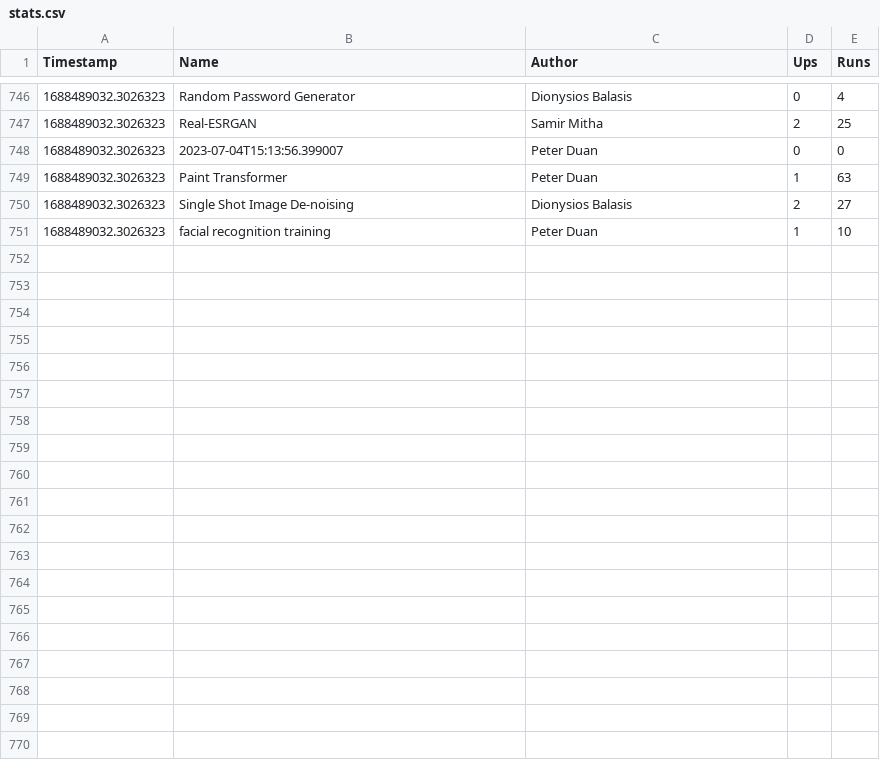
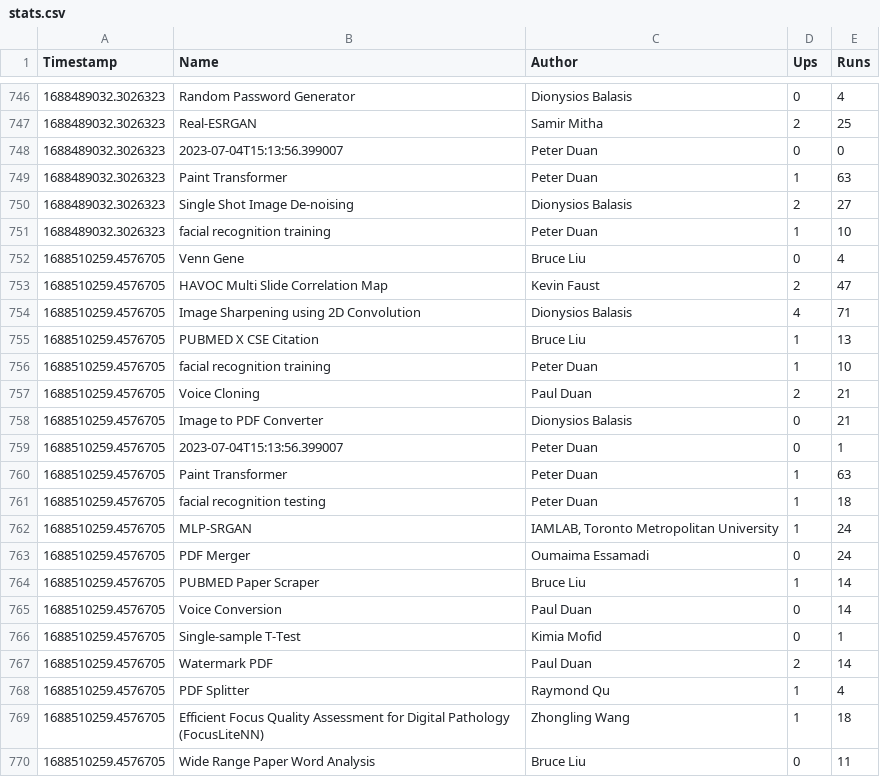
Before and after one commit to duanxianpi/CODIDO-stats, a CSV file: stats.csv, drawn as a sheet; only a part is shown, gaps mark what is left out; the diff covers the shown part only; the diff names each change by its address in the sheet, - before the commit and + after, or states it on an @@ line.

```diff
--- a/stats.csv
+++ b/stats.csv
+row 752: 1688510259.4576705 | Venn Gene | Bruce Liu | 0 | 4
+row 753: 1688510259.4576705 | HAVOC Multi Slide Correlation Map | Kevin Faust | 2 | 47
+row 754: 1688510259.4576705 | Image Sharpening using 2D Convolution | Dionysios Balasis | 4 | 71
+row 755: 1688510259.4576705 | PUBMED X CSE Citation | Bruce Liu | 1 | 13
+row 756: 1688510259.4576705 | facial recognition training | Peter Duan | 1 | 10
+row 757: 1688510259.4576705 | Voice Cloning | Paul Duan | 2 | 21
+row 758: 1688510259.4576705 | Image to PDF Converter | Dionysios Balasis | 0 | 21
+row 759: 1688510259.4576705 | 2023-07-04T15:13:56.399007 | Peter Duan | 0 | 1
+row 760: 1688510259.4576705 | Paint Transformer | Peter Duan | 1 | 63
+row 761: 1688510259.4576705 | facial recognition testing | Peter Duan | 1 | 18
+row 762: 1688510259.4576705 | MLP-SRGAN | IAMLAB, Toronto Metropolitan University | 1 | 24
+row 763: 1688510259.4576705 | PDF Merger | Oumaima Essamadi | 0 | 24
+row 764: 1688510259.4576705 | PUBMED Paper Scraper | Bruce Liu | 1 | 14
+row 765: 1688510259.4576705 | Voice Conversion | Paul Duan | 0 | 14
+row 766: 1688510259.4576705 | Single-sample T-Test | Kimia Mofid | 0 | 1
+row 767: 1688510259.4576705 | Watermark PDF | Paul Duan | 2 | 14
+row 768: 1688510259.4576705 | PDF Splitter | Raymond Qu | 1 | 4
+row 769: 1688510259.4576705 | Efficient Focus Quality Assessment for Digital Pathology (FocusLiteNN) | Zhongling Wang | 1 | 18
+row 770: 1688510259.4576705 | Wide Range Paper Word Analysis | Bruce Liu | 0 | 11
```
Also changed, not shown: 17 added rows elsewhere in this file, 1 other file.
